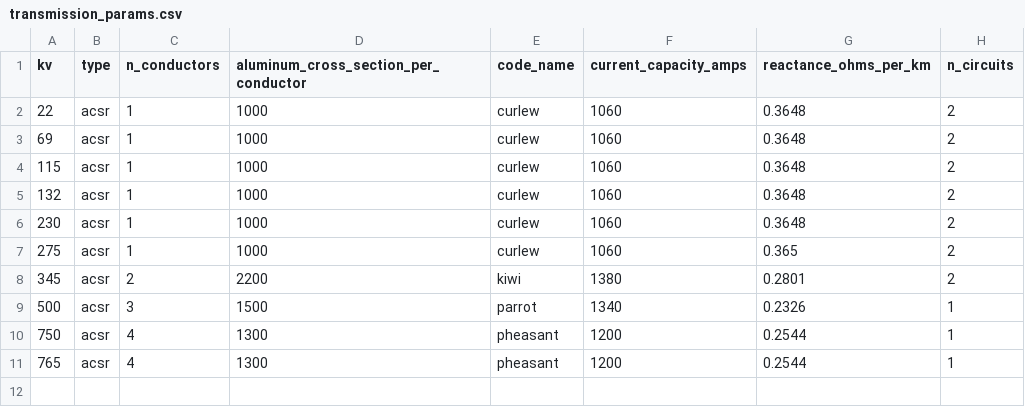
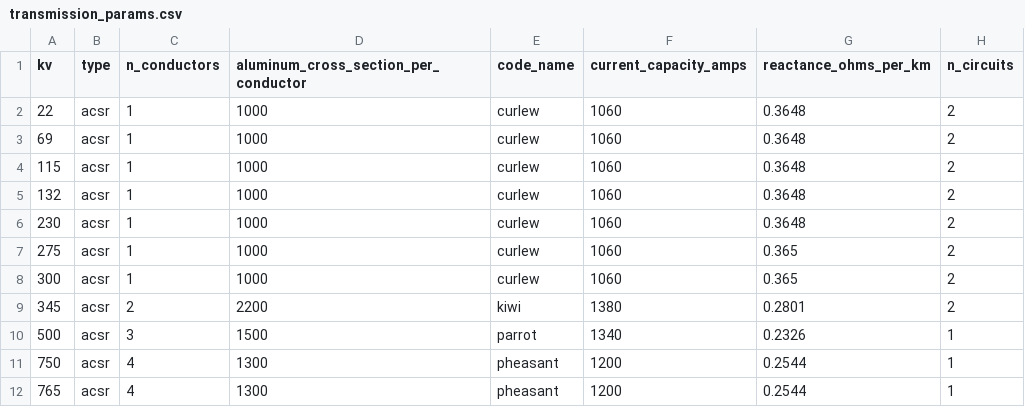
Before and after one commit to Critical-Infrastructure-Systems-Lab/PowNet, a CSV file: src/pownet/database/transmission_params.csv, drawn as a sheet; the diff names each change by its address in the sheet, - before the commit and + after, or states it on an @@ line.

Commit message:
Update transmission_params.csv

```diff
--- a/src/pownet/database/transmission_params.csv
+++ b/src/pownet/database/transmission_params.csv
+row 8: 300 | acsr | 1 | 1000 | curlew | 1060 | 0.365 | 2
```
